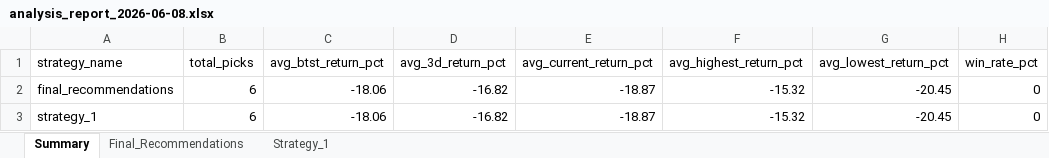
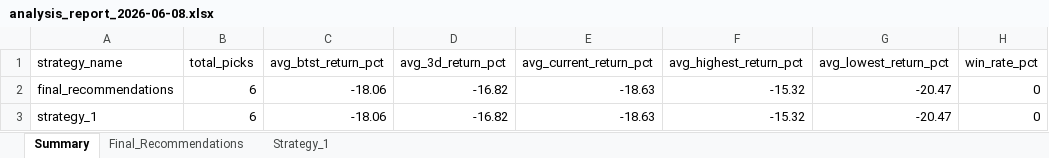
Before and after one commit to Mohak22/STOCK_SCANNER_DATA, an Excel workbook: analysis/reports/analysis_report_2026-06-08.xlsx, sheet Summary, drawn as a sheet; values as stored, in another font and other column widths than the file's, no borders; the diff names each change by its address in the sheet, - before the commit and + after, or states it on an @@ line.

```diff
--- a/analysis/reports/analysis_report_2026-06-08.xlsx (sheet Summary)
+++ b/analysis/reports/analysis_report_2026-06-08.xlsx (sheet Summary)
-E2:E3 (avg_current_return_pct): -18.87
+E2:E3 (avg_current_return_pct): -18.63
-G2:G3 (avg_lowest_return_pct): -20.45
+G2:G3 (avg_lowest_return_pct): -20.47
```
Also changed, not shown: sheet Final_Recommendations, sheet Strategy_1, analysis/final_recommendations/analysis_2026-06-08.xlsx, analysis/strategy_1/analysis_2026-06-08.xlsx.
